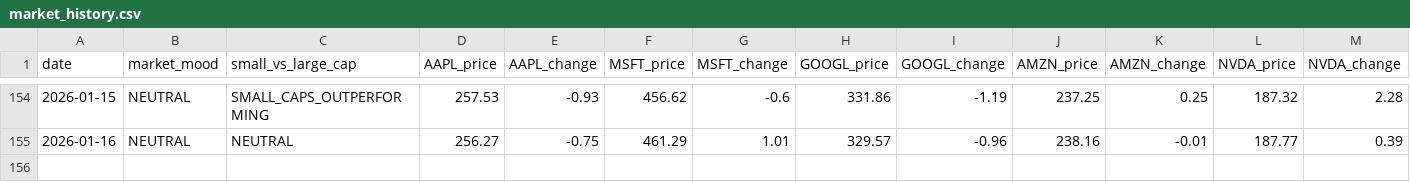
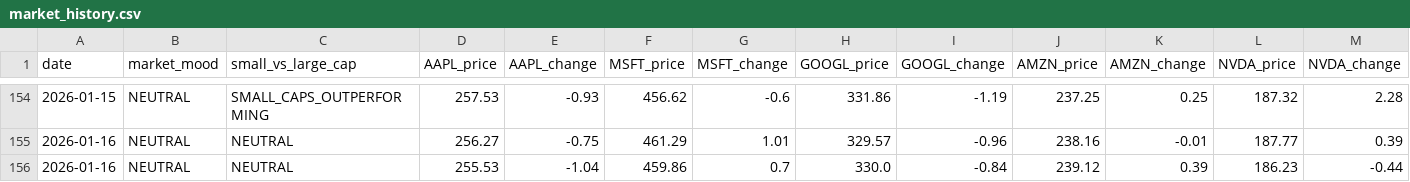
Before and after one commit to jfvitali-stack/microcap-adapted, a CSV file: data/market_history.csv, drawn as a sheet; only a part is shown, gaps mark what is left out; rows hold the shown columns only; the diff names each change by its address in the sheet, - before the commit and + after, or states it on an @@ line.

```diff
--- a/data/market_history.csv
+++ b/data/market_history.csv
+row 156: 2026-01-16 | NEUTRAL | NEUTRAL | 255.53 | -1.04 | 459.86 | 0.7 | 330.0 | -0.84 | 239.12 | 0.39 | 186.23 | -0.44
```
Also changed, not shown: 1 other file.
